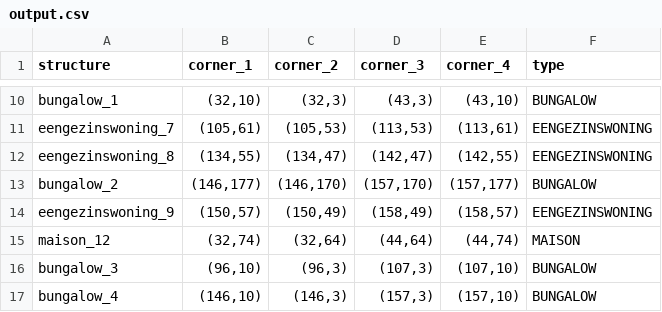
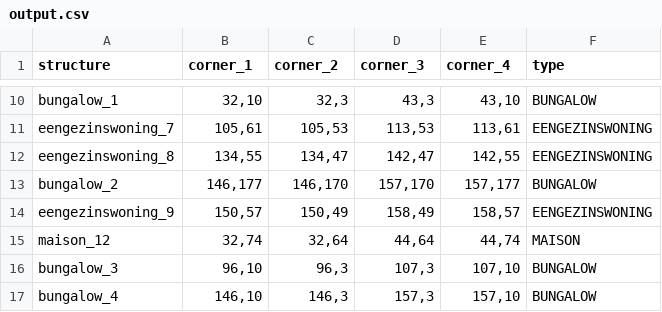
Before and after one commit to okkevaneck/check50_heuristieken, a CSV file: amstelhaege/output.csv, drawn as a sheet; only a part is shown, gaps mark what is left out; the diff covers the shown part only; the diff names each change by its address in the sheet, - before the commit and + after, or states it on an @@ line.

```diff
--- a/amstelhaege/output.csv
+++ b/amstelhaege/output.csv
-B10 (corner_1): (32,10)
+B10 (corner_1): 32,10
-C10 (corner_2): (32,3)
+C10 (corner_2): 32,3
-D10 (corner_3): (43,3)
+D10 (corner_3): 43,3
-E10 (corner_4): (43,10)
+E10 (corner_4): 43,10
-B11 (corner_1): (105,61)
+B11 (corner_1): 105,61
-C11 (corner_2): (105,53)
+C11 (corner_2): 105,53
-D11 (corner_3): (113,53)
+D11 (corner_3): 113,53
-E11 (corner_4): (113,61)
+E11 (corner_4): 113,61
-B12 (corner_1): (134,55)
+B12 (corner_1): 134,55
-C12 (corner_2): (134,47)
+C12 (corner_2): 134,47
-D12 (corner_3): (142,47)
+D12 (corner_3): 142,47
-E12 (corner_4): (142,55)
+E12 (corner_4): 142,55
-B13 (corner_1): (146,177)
+B13 (corner_1): 146,177
-C13 (corner_2): (146,170)
+C13 (corner_2): 146,170
-D13 (corner_3): (157,170)
+D13 (corner_3): 157,170
-E13 (corner_4): (157,177)
+E13 (corner_4): 157,177
-B14 (corner_1): (150,57)
+B14 (corner_1): 150,57
-C14 (corner_2): (150,49)
+C14 (corner_2): 150,49
-D14 (corner_3): (158,49)
+D14 (corner_3): 158,49
-E14 (corner_4): (158,57)
+E14 (corner_4): 158,57
-B15 (corner_1): (32,74)
+B15 (corner_1): 32,74
-C15 (corner_2): (32,64)
+C15 (corner_2): 32,64
-D15 (corner_3): (44,64)
+D15 (corner_3): 44,64
-E15 (corner_4): (44,74)
+E15 (corner_4): 44,74
-B16 (corner_1): (96,10)
+B16 (corner_1): 96,10
-C16 (corner_2): (96,3)
+C16 (corner_2): 96,3
-D16 (corner_3): (107,3)
+D16 (corner_3): 107,3
-E16 (corner_4): (107,10)
+E16 (corner_4): 107,10
-B17 (corner_1): (146,10)
+B17 (corner_1): 146,10
-C17 (corner_2): (146,3)
+C17 (corner_2): 146,3
-D17 (corner_3): (157,3)
+D17 (corner_3): 157,3
-E17 (corner_4): (157,10)
+E17 (corner_4): 157,10
```
Also changed, not shown: 52 edited cells elsewhere in this file, amstelhaege/wijk1_20.csv, 2 other files.
